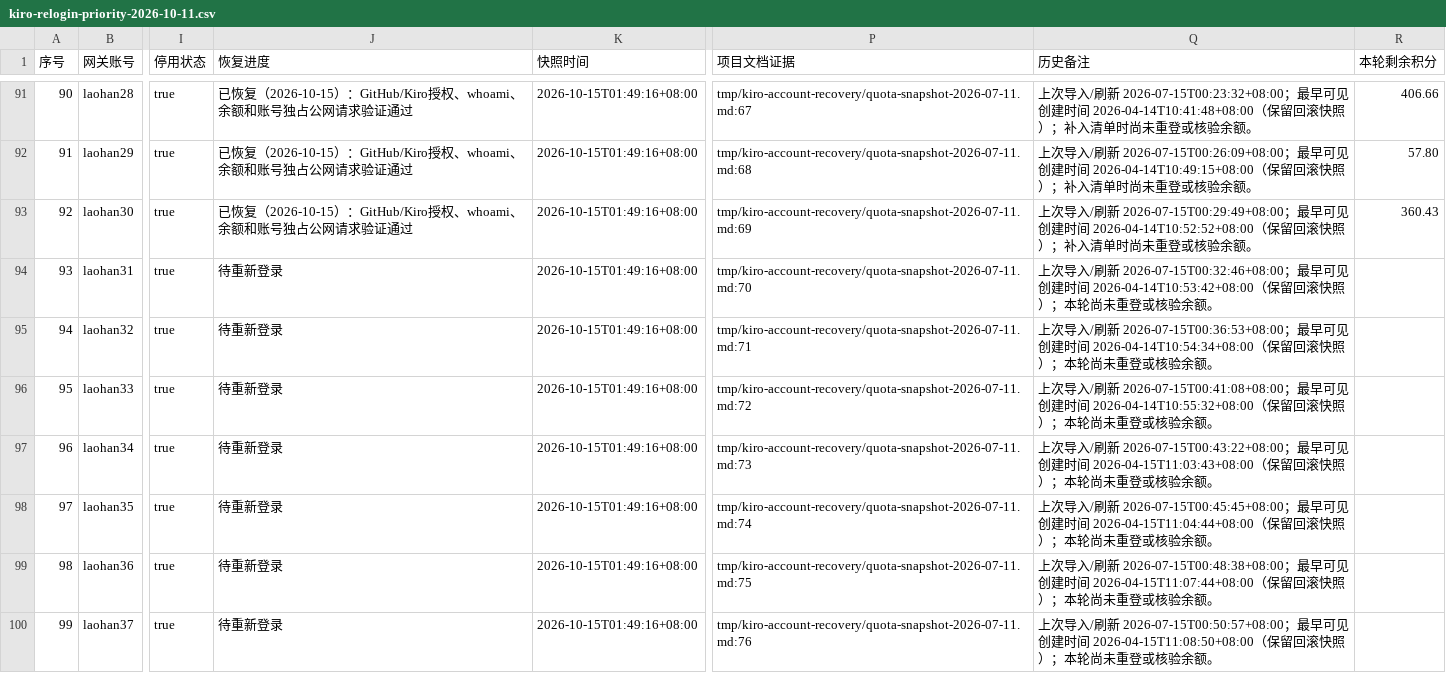
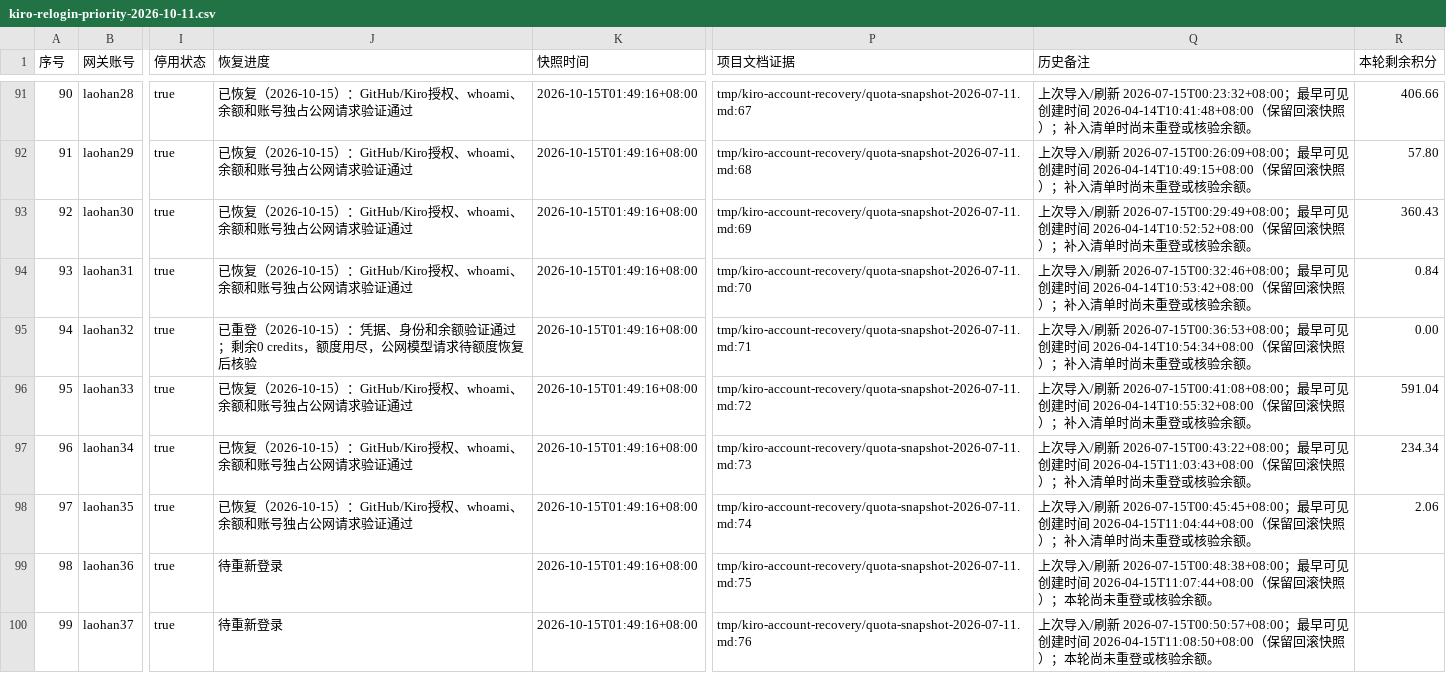
Before and after one commit to StaticFlow-AI/static-flow, a CSV file: docs/kiro-relogin-priority-2026-10-11.csv, drawn as a sheet; only a part is shown, gaps mark what is left out; the diff names each change by its address in the sheet, - before the commit and + after, or states it on an @@ line.

Commit message:
docs: record ninety-five Kiro account relogins

```diff
--- a/docs/kiro-relogin-priority-2026-10-11.csv
+++ b/docs/kiro-relogin-priority-2026-10-11.csv
-J94 (恢复进度): 待重新登录
+J94 (恢复进度): 已恢复（2026-10-15）：GitHub/Kiro授权、whoami、余额和账号独占公网请求验证通过
-Q94 (历史备注): …快照）；本轮尚未重登…
+Q94 (历史备注): …快照）；补入清单时尚未重登…
-R94 (本轮剩余积分): (empty)
+R94 (本轮剩余积分): 0.84
-J95 (恢复进度): 待重新登录
+J95 (恢复进度): 已重登（2026-10-15）：凭据、身份和余额验证通过；剩余0 credits，额度用尽，公网模型请求待额度恢复后核验
-Q95 (历史备注): …快照）；本轮尚未重登…
+Q95 (历史备注): …快照）；补入清单时尚未重登…
-R95 (本轮剩余积分): (empty)
+R95 (本轮剩余积分): 0.00
-J96:J98 (恢复进度): 待重新登录
+J96:J98 (恢复进度): 已恢复（2026-10-15）：GitHub/Kiro授权、whoami、余额和账号独占公网请求验证通过
-Q96 (历史备注): …快照）；本轮尚未重登…
+Q96 (历史备注): …快照）；补入清单时尚未重登…
-R96 (本轮剩余积分): (empty)
+R96 (本轮剩余积分): 591.04
-Q97 (历史备注): …快照）；本轮尚未重登…
+Q97 (历史备注): …快照）；补入清单时尚未重登…
-R97 (本轮剩余积分): (empty)
+R97 (本轮剩余积分): 234.34
-Q98 (历史备注): …快照）；本轮尚未重登…
+Q98 (历史备注): …快照）；补入清单时尚未重登…
-R98 (本轮剩余积分): (empty)
+R98 (本轮剩余积分): 2.06
```
Also changed, not shown: 1 other file.
